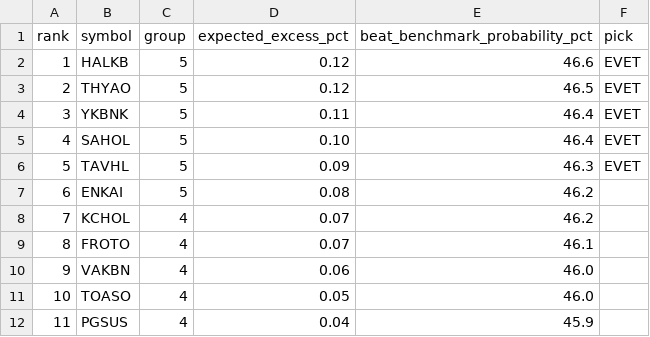
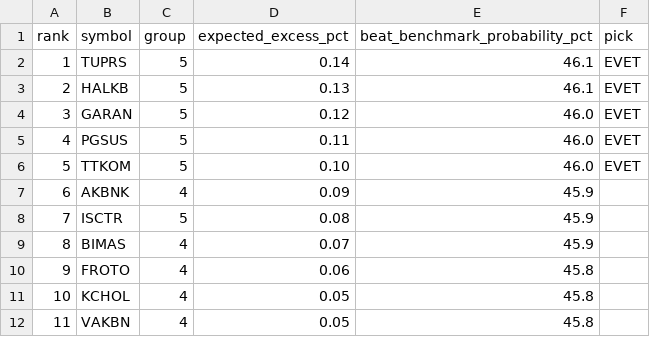
Before and after one commit to anilguzel/iptv-test, a CSV file: reports/bist_likit_tahmin.csv, drawn as a sheet; only a part is shown; the diff covers the shown part only.

```diff
--- a/reports/bist_likit_tahmin.csv
+++ b/reports/bist_likit_tahmin.csv
@@ -1,12 +1,12 @@
 rank,symbol,group,expected_excess_pct,beat_benchmark_probability_pct,pick
-1,HALKB,5,0.12,46.6,EVET
-2,THYAO,5,0.12,46.5,EVET
-3,YKBNK,5,0.11,46.4,EVET
-4,SAHOL,5,0.10,46.4,EVET
-5,TAVHL,5,0.09,46.3,EVET
-6,ENKAI,5,0.08,46.2,
-7,KCHOL,4,0.07,46.2,
-8,FROTO,4,0.07,46.1,
-9,VAKBN,4,0.06,46.0,
-10,TOASO,4,0.05,46.0,
-11,PGSUS,4,0.04,45.9,
+1,TUPRS,5,0.14,46.1,EVET
+2,HALKB,5,0.13,46.1,EVET
+3,GARAN,5,0.12,46.0,EVET
+4,PGSUS,5,0.11,46.0,EVET
+5,TTKOM,5,0.10,46.0,EVET
+6,AKBNK,4,0.09,45.9,
+7,ISCTR,5,0.08,45.9,
+8,BIMAS,4,0.07,45.9,
+9,FROTO,4,0.06,45.8,
+10,KCHOL,4,0.05,45.8,
+11,VAKBN,4,0.05,45.8,
```
Also changed, not shown: 53 edited cells elsewhere in this file, reports/bist_gorunum_olasilik.csv, reports/bist_gorunum_risk.csv, 7 other files.
